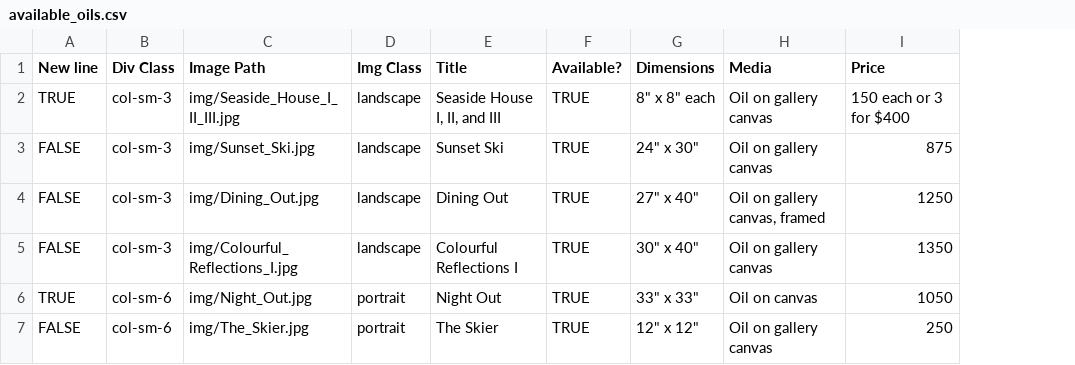
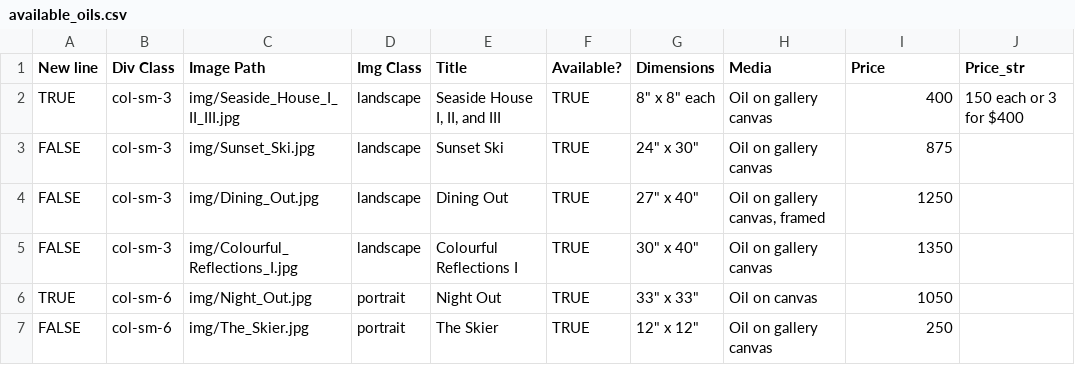
Before and after one commit to BYachnin/linayachninsite, a CSV file: paintings/available_oils.csv, drawn as a sheet; the diff names each change by its address in the sheet, - before the commit and + after, or states it on an @@ line.

Commit message:
Fix structured data for Seaside House

```diff
--- a/paintings/available_oils.csv
+++ b/paintings/available_oils.csv
+column J (Price_str), row 2: 150 each or 3 for $400
-I2 (Price): 150 each or 3 for $400
+I2 (Price): 400
```
Also changed, not shown: paintings/landscapes_oils.csv.
